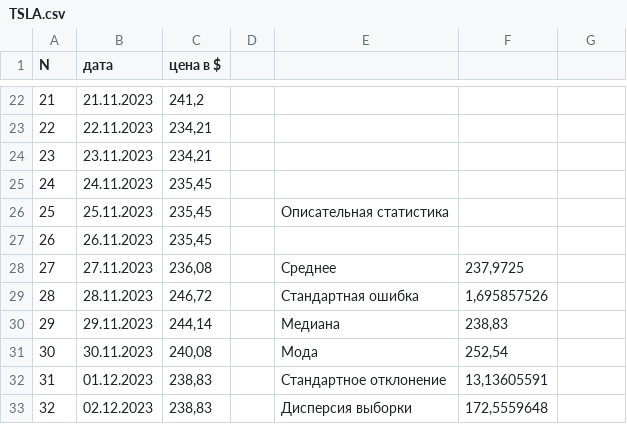
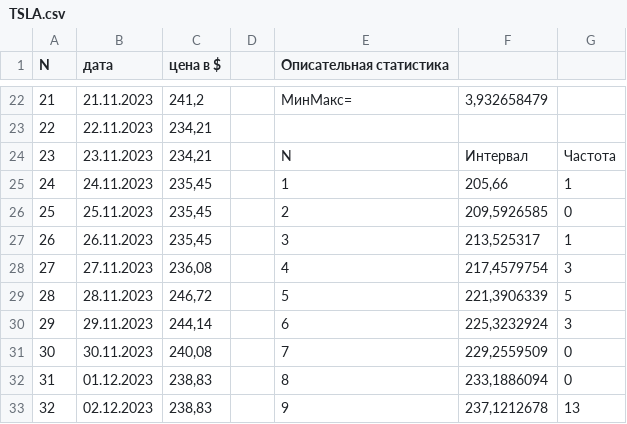
Before and after one commit to Evgenij1234/Studies, a CSV file: ЭКОНОМЕТРИКА/TSLA.csv, drawn as a sheet; only a part is shown, gaps mark what is left out; the diff covers the shown part only.

```diff
--- a/ЭКОНОМЕТРИКА/TSLA.csv
+++ b/ЭКОНОМЕТРИКА/TSLA.csv
@@ -1 +1 @@
-N;дата;цена в $;;;;
+N;дата;цена в $;;Описательная статистика;;
@@ -22,12 +22,12 @@
-21;21.11.2023;241,2;;;;
+21;21.11.2023;241,2;;МинМакс=;3,932658479;
 22;22.11.2023;234,21;;;;
-23;23.11.2023;234,21;;;;
-24;24.11.2023;235,45;;;;
-25;25.11.2023;235,45;;Описательная статистика;;
-26;26.11.2023;235,45;;;;
-27;27.11.2023;236,08;;Среднее;237,9725;
-28;28.11.2023;246,72;;Стандартная ошибка;1,695857526;
-29;29.11.2023;244,14;;Медиана;238,83;
-30;30.11.2023;240,08;;Мода;252,54;
-31;01.12.2023;238,83;;Стандартное отклонение;13,13605591;
-32;02.12.2023;238,83;;Дисперсия выборки;172,5559648;
+23;23.11.2023;234,21;;N;Интервал;Частота
+24;24.11.2023;235,45;;1;205,66;1
+25;25.11.2023;235,45;;2;209,5926585;0
+26;26.11.2023;235,45;;3;213,525317;1
+27;27.11.2023;236,08;;4;217,4579754;3
+28;28.11.2023;246,72;;5;221,3906339;5
+29;29.11.2023;244,14;;6;225,3232924;3
+30;30.11.2023;240,08;;7;229,2559509;0
+31;01.12.2023;238,83;;8;233,1886094;0
+32;02.12.2023;238,83;;9;237,1212678;13
```
Also changed, not shown: 1 removed row and 108 edited cells elsewhere in this file, 5 other files.
